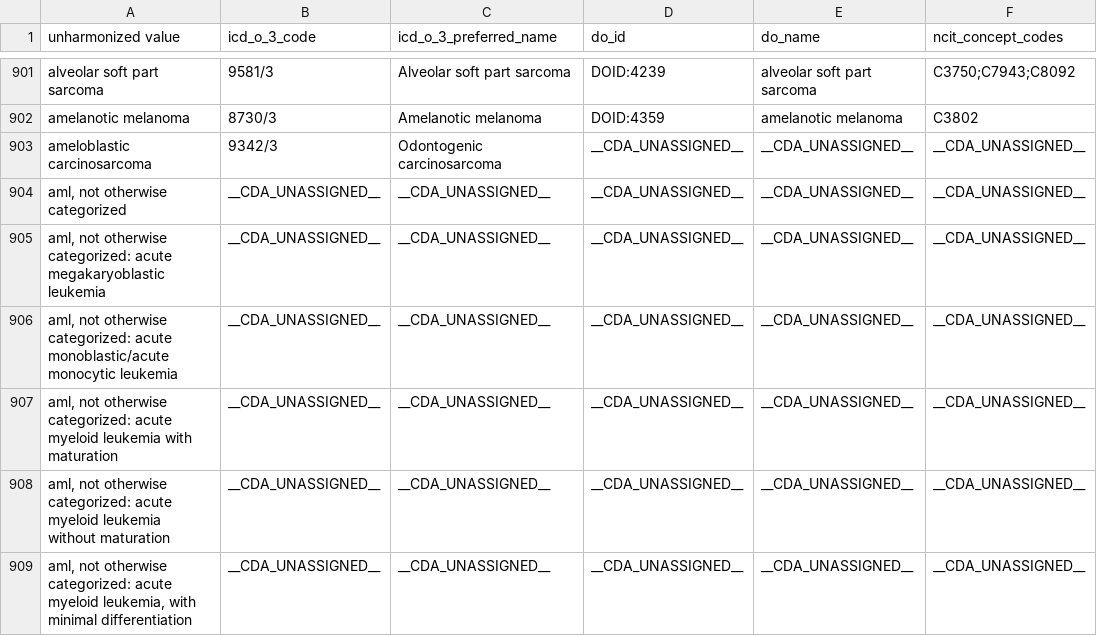
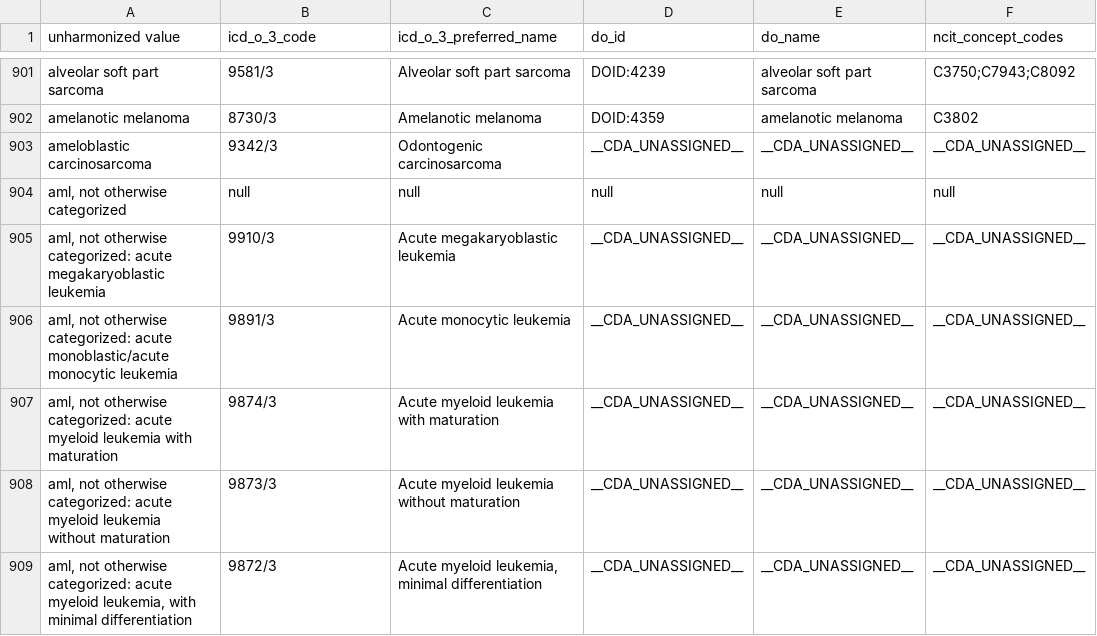
Before and after one commit to CancerDataAggregator/harmonization_reference, a TSV file: value_maps_by_concept/disease.tsv, drawn as a sheet; only a part is shown, gaps mark what is left out; the diff covers the shown part only.

```diff
--- a/value_maps_by_concept/disease.tsv
+++ b/value_maps_by_concept/disease.tsv
@@ -903,7 +903,7 @@ amelanotic melanoma	8730/3	Amelanotic melanoma	DOID:4359	amelanotic melanoma	C38
 ameloblastic carcinosarcoma	9342/3	Odontogenic carcinosarcoma	__CDA_UNASSIGNED__	__CDA_UNASSIGNED__	__CDA_UNASSIGNED__
-aml, not otherwise categorized	__CDA_UNASSIGNED__	__CDA_UNASSIGNED__	__CDA_UNASSIGNED__	__CDA_UNASSIGNED__	__CDA_UNASSIGNED__
-aml, not otherwise categorized: acute megakaryoblastic leukemia	__CDA_UNASSIGNED__	__CDA_UNASSIGNED__	__CDA_UNASSIGNED__	__CDA_UNASSIGNED__	__CDA_UNASSIGNED__
-aml, not otherwise categorized: acute monoblastic/acute monocytic leukemia	__CDA_UNASSIGNED__	__CDA_UNASSIGNED__	__CDA_UNASSIGNED__	__CDA_UNASSIGNED__	__CDA_UNASSIGNED__
-aml, not otherwise categorized: acute myeloid leukemia with maturation	__CDA_UNASSIGNED__	__CDA_UNASSIGNED__	__CDA_UNASSIGNED__	__CDA_UNASSIGNED__	__CDA_UNASSIGNED__
-aml, not otherwise categorized: acute myeloid leukemia without maturation	__CDA_UNASSIGNED__	__CDA_UNASSIGNED__	__CDA_UNASSIGNED__	__CDA_UNASSIGNED__	__CDA_UNASSIGNED__
-aml, not otherwise categorized: acute myeloid leukemia, with minimal differentiation	__CDA_UNASSIGNED__	__CDA_UNASSIGNED__	__CDA_UNASSIGNED__	__CDA_UNASSIGNED__	__CDA_UNASSIGNED__
+aml, not otherwise categorized	null	null	null	null	null
+aml, not otherwise categorized: acute megakaryoblastic leukemia	9910/3	Acute megakaryoblastic leukemia	__CDA_UNASSIGNED__	__CDA_UNASSIGNED__	__CDA_UNASSIGNED__
+aml, not otherwise categorized: acute monoblastic/acute monocytic leukemia	9891/3	Acute monocytic leukemia	__CDA_UNASSIGNED__	__CDA_UNASSIGNED__	__CDA_UNASSIGNED__
+aml, not otherwise categorized: acute myeloid leukemia with maturation	9874/3	Acute myeloid leukemia with maturation	__CDA_UNASSIGNED__	__CDA_UNASSIGNED__	__CDA_UNASSIGNED__
+aml, not otherwise categorized: acute myeloid leukemia without maturation	9873/3	Acute myeloid leukemia without maturation	__CDA_UNASSIGNED__	__CDA_UNASSIGNED__	__CDA_UNASSIGNED__
+aml, not otherwise categorized: acute myeloid leukemia, with minimal differentiation	9872/3	Acute myeloid leukemia, minimal differentiation	__CDA_UNASSIGNED__	__CDA_UNASSIGNED__	__CDA_UNASSIGNED__
```
Also changed, not shown: 89 edited cells elsewhere in this file, value_maps_by_concept/anatomic_site.tsv, value_maps_by_concept/data_category.tsv, 1 other file.
